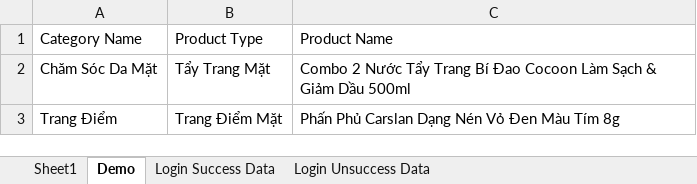
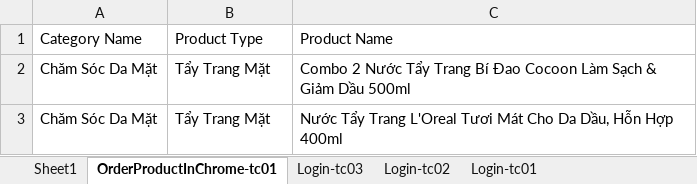
Before and after one commit to LcsDat/Automation-Testing, an Excel workbook: src/main/resources/TestCaseReference.xlsx, sheet OrderProductInChrome-tc01, drawn as a sheet; values as stored, in another font and other column widths than the file's, no borders; removed rows and columns are numbered as before the commit, all else as after; the diff names each change by its address in the sheet, - before the commit and + after, or states it on an @@ line.

Commit message:
Completed implementing data-driven testing using Dataprovider
Need to modify some test steps if use dataprovider

```diff
--- a/src/main/resources/TestCaseReference.xlsx (sheet OrderProductInChrome-tc01)
+++ b/src/main/resources/TestCaseReference.xlsx (sheet OrderProductInChrome-tc01)
-sheet tab: Demo
+sheet tab: OrderProductInChrome-tc01
-sheet tab: Login Success Data
+sheet tab: Login-tc03
-sheet tab: Login Unsuccess Data
+sheet tab: Login-tc02
+sheet tab: Login-tc01
-row 3: Trang Điểm | Trang Điểm Mặt | Phấn Phủ Carslan Dạng Nén Vỏ Đen Màu Tím 8g
+row 3: Chăm Sóc Da Mặt | Tẩy Trang Mặt | Nước Tẩy Trang L'Oreal Tươi Mát Cho Da Dầu, Hỗn Hợp 400ml
```
Also changed, not shown: sheet Login-tc02, sheet Login-tc03, 13 other files.
